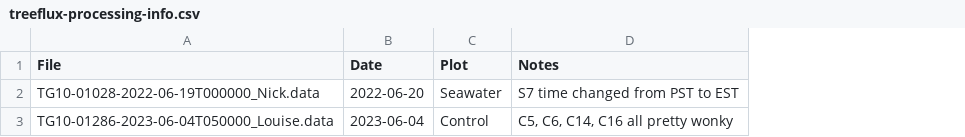
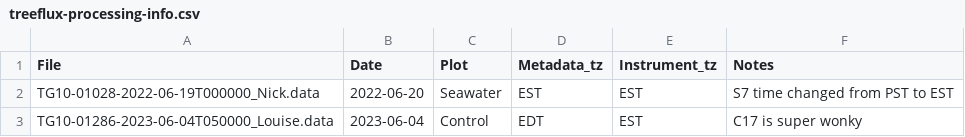
Before and after one commit to COMPASS-DOE/TEMPEST, a CSV file: Data/tree_flux_licor/treeflux-processing-info.csv, drawn as a sheet; addresses are those after the commit; the diff names each change by its address in the sheet, - before the commit and + after, or states it on an @@ line.

```diff
--- a/Data/tree_flux_licor/treeflux-processing-info.csv
+++ b/Data/tree_flux_licor/treeflux-processing-info.csv
+column D (Metadata_tz), rows 2-3: EST | EDT
+column E (Instrument_tz), rows 2-3: EST | EST
-F3 (Notes): C5, C6, C14, C16 all pretty wonky
+F3 (Notes): C17 is super wonky
```
Also changed, not shown: Data/tree_flux_licor/metadata_excel_files/tree_flux_metadata23.csv, 1 other file.
